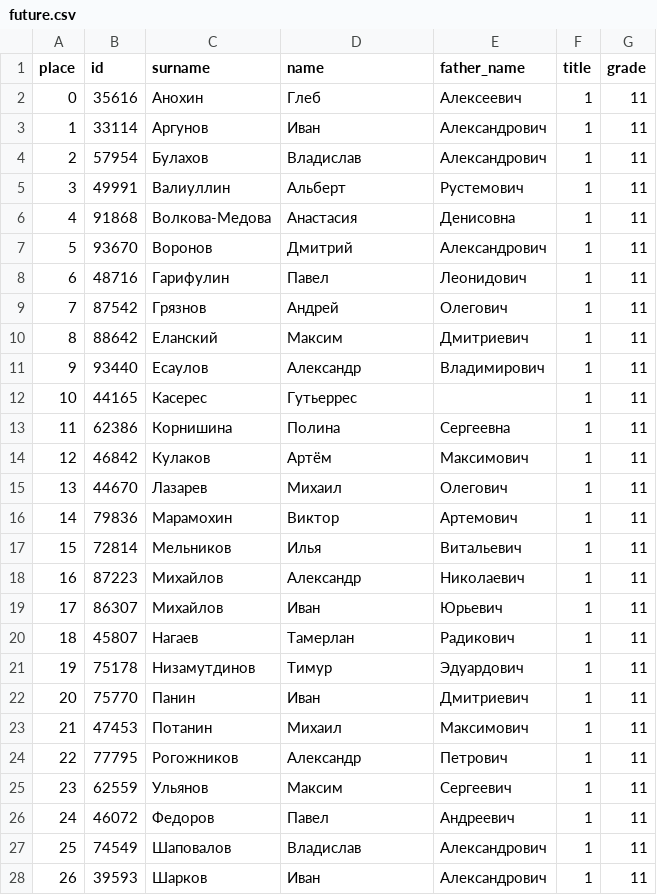
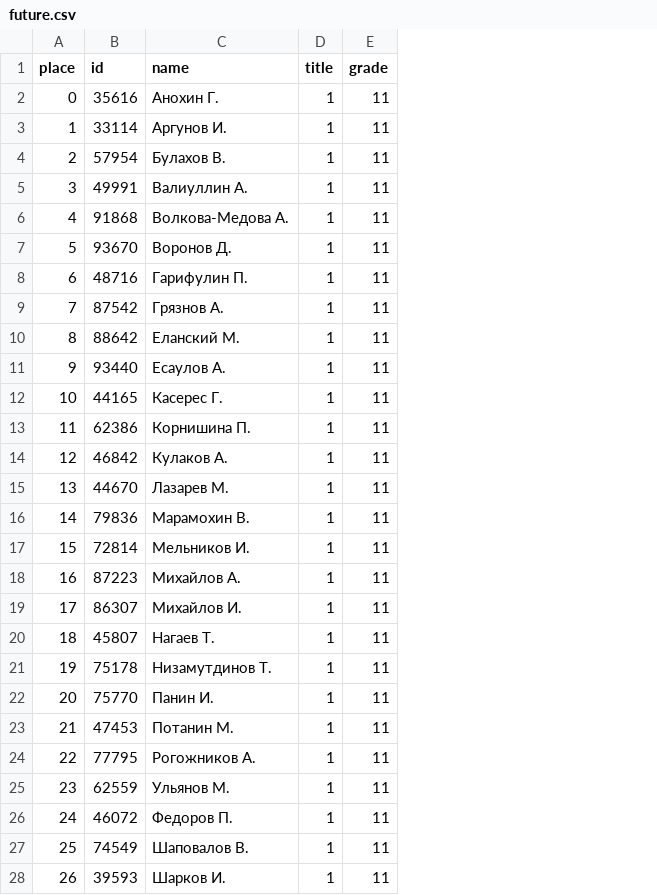
Before and after one commit to VladG00dmanPersonal/LMSH_AI_HACK, a CSV file: src/Vlad/preprocessed_data/future.csv, drawn as a sheet; only a part is shown; removed rows and columns are numbered as before the commit, all else as after; the diff covers the shown part only; the diff names each change by its address in the sheet, - before the commit and + after, or states it on an @@ line.

```diff
--- a/src/Vlad/preprocessed_data/future.csv
+++ b/src/Vlad/preprocessed_data/future.csv
-column C (surname), rows 2-28: Анохин | Аргунов | Булахов | Валиуллин | Волкова-Медова | Воронов | Гарифулин | Грязнов | Еланский | Есаулов | Касерес | Корнишина | Кулаков | Лазарев | Марамохин | Мельников | Михайлов | Михайлов | Нагаев | Низамутдинов | Панин | Потанин | Рогожников | Ульянов | Федоров | Шаповалов | Шарков
-column E (father_name), rows 2-28: Алексеевич | Александрович | Александрович | Рустемович | Денисовна | Александрович | Леонидович | Олегович | Дмитриевич | Владимирович |  | Сергеевна | Максимович | Олегович | Артемович | Витальевич | Николаевич | Юрьевич | Радикович | Эдуардович | Дмитриевич | Максимович | Петрович | Сергеевич | Андреевич | Александрович | Александрович
-C2 (name): Глеб
+C2 (name): Анохин Г.
-C3 (name): Иван
+C3 (name): Аргунов И.
-C4 (name): Владислав
+C4 (name): Булахов В.
-C5 (name): Альберт
+C5 (name): Валиуллин А.
-C6 (name): Анастасия
+C6 (name): Волкова-Медова А.
-C7 (name): Дмитрий
+C7 (name): Воронов Д.
-C8 (name): Павел
+C8 (name): Гарифулин П.
-C9 (name): Андрей
+C9 (name): Грязнов А.
-C10 (name): Максим
+C10 (name): Еланский М.
-C11 (name): Александр
+C11 (name): Есаулов А.
-C12 (name): Гутьеррес
+C12 (name): Касерес Г.
-C13 (name): Полина
+C13 (name): Корнишина П.
-C14 (name): Артём
+C14 (name): Кулаков А.
-C15 (name): Михаил
+C15 (name): Лазарев М.
-C16 (name): Виктор
+C16 (name): Марамохин В.
-C17 (name): Илья
+C17 (name): Мельников И.
-C18 (name): Александр
+C18 (name): Михайлов А.
-C19 (name): Иван
+C19 (name): Михайлов И.
-C20 (name): Тамерлан
+C20 (name): Нагаев Т.
-C21 (name): Тимур
+C21 (name): Низамутдинов Т.
-C22 (name): Иван
+C22 (name): Панин И.
-C23 (name): Михаил
+C23 (name): Потанин М.
-C24 (name): Александр
+C24 (name): Рогожников А.
-C25 (name): Максим
+C25 (name): Ульянов М.
-C26 (name): Павел
+C26 (name): Федоров П.
-C27 (name): Владислав
+C27 (name): Шаповалов В.
-C28 (name): Иван
+C28 (name): Шарков И.
```
Also changed, not shown: 149 edited cells elsewhere in this file, src/Vlad/preprocessed_data/granit_nauki.csv, 5 other files.
